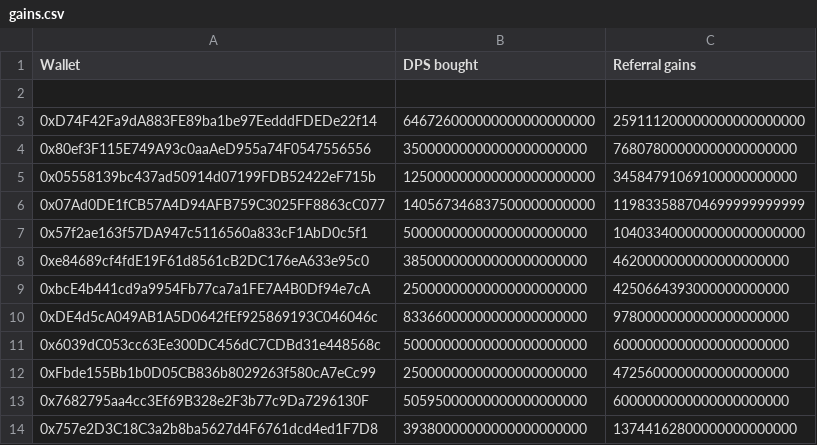
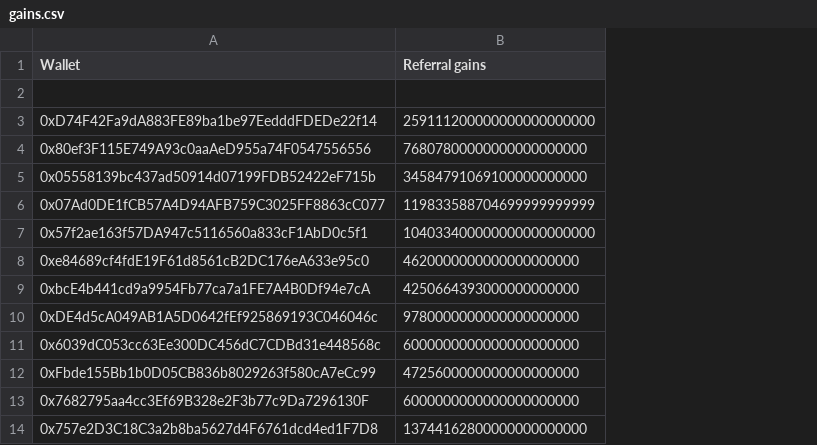
Before and after one commit to deepsquare-io/smart-contracts, a CSV file: data/gains.csv, drawn as a sheet; only a part is shown; the diff names each change by its address in the sheet, - before the commit and + after, or states it on an @@ line.

Commit message:
feat: remove balance from gains.csv file

```diff
--- a/data/gains.csv
+++ b/data/gains.csv
-column B (DPS bought), rows 3-14: 646726000000000000000000 | 35000000000000000000000 | 125000000000000000000000 | 140567346837500000000000 | 50000000000000000000000 | 38500000000000000000000 | 25000000000000000000000 | 83366000000000000000000 | 50000000000000000000000 | 25000000000000000000000 | 50595000000000000000000 | 39380000000000000000000
```
Also changed, not shown: 1 other file.
